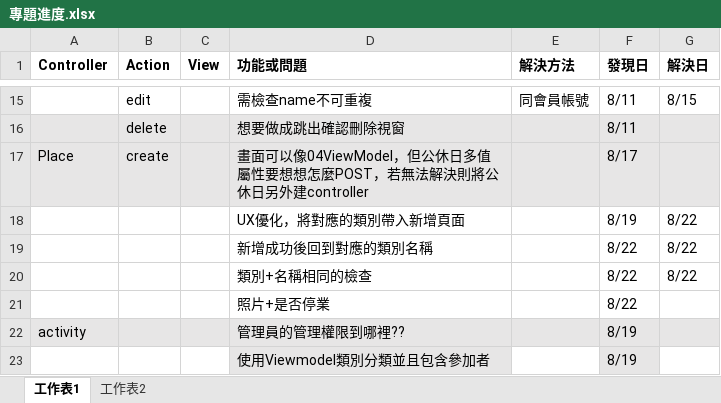
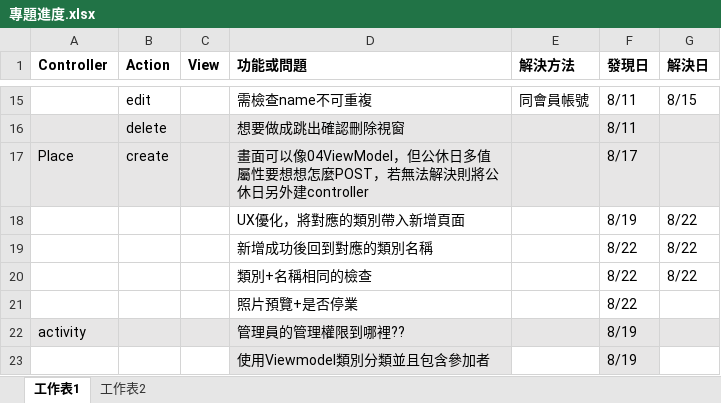
Before and after one commit to mini3575445/SchoolVM, an Excel workbook: 網站資訊系統/VS/專題進度.xlsx, sheet 工作表1, drawn as a sheet; only a part is shown, gaps mark what is left out; values as stored, in another font and other column widths than the file's, no borders; the diff names each change by its address in the sheet, - before the commit and + after, or states it on an @@ line.

```diff
--- a/網站資訊系統/VS/專題進度.xlsx (sheet 工作表1)
+++ b/網站資訊系統/VS/專題進度.xlsx (sheet 工作表1)
-D21 (功能或問題): 照片+是否停業
+D21 (功能或問題): 照片預覽+是否停業
```
Also changed, not shown: 8 other files.
